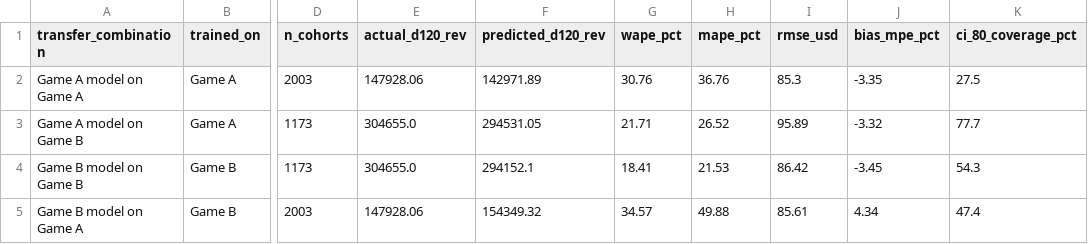
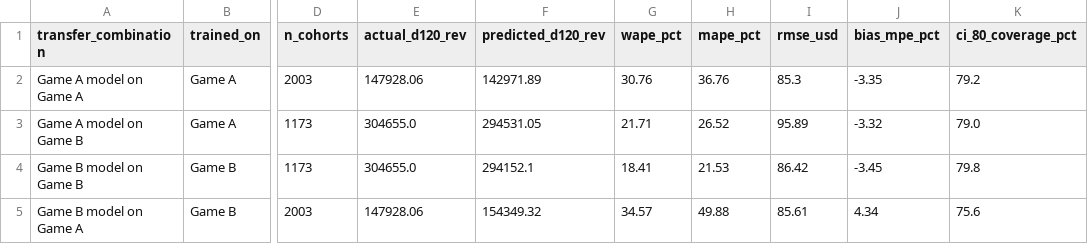
Before and after one commit to ShivamYadav200503/chaos-engine-growth-case, a CSV file: outputs/tables/q1_cross_game_transfer.csv, drawn as a sheet; only a part is shown, gaps mark what is left out; the diff names each change by its address in the sheet, - before the commit and + after, or states it on an @@ line.

```diff
--- a/outputs/tables/q1_cross_game_transfer.csv
+++ b/outputs/tables/q1_cross_game_transfer.csv
-K2 (ci_80_coverage_pct): 27.5
+K2 (ci_80_coverage_pct): 79.2
-K3 (ci_80_coverage_pct): 77.7
+K3 (ci_80_coverage_pct): 79.0
-K4 (ci_80_coverage_pct): 54.3
+K4 (ci_80_coverage_pct): 79.8
-K5 (ci_80_coverage_pct): 47.4
+K5 (ci_80_coverage_pct): 75.6
```
Also changed, not shown: outputs/tables/q1_cell_ltv_roas_predictions.csv, submission/predictions.csv, 5 other files.
